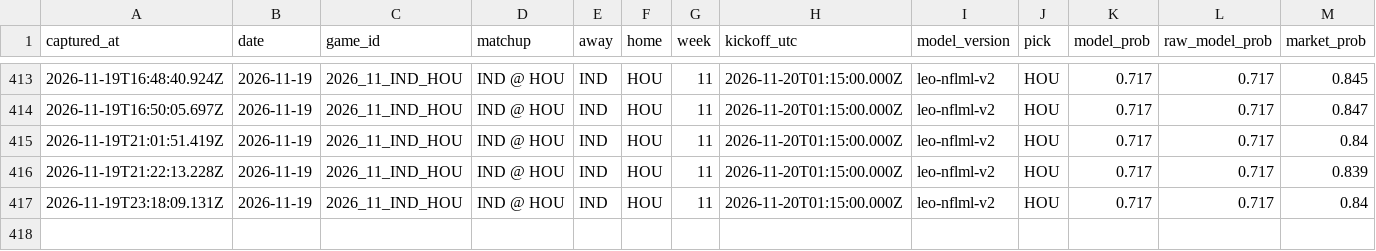
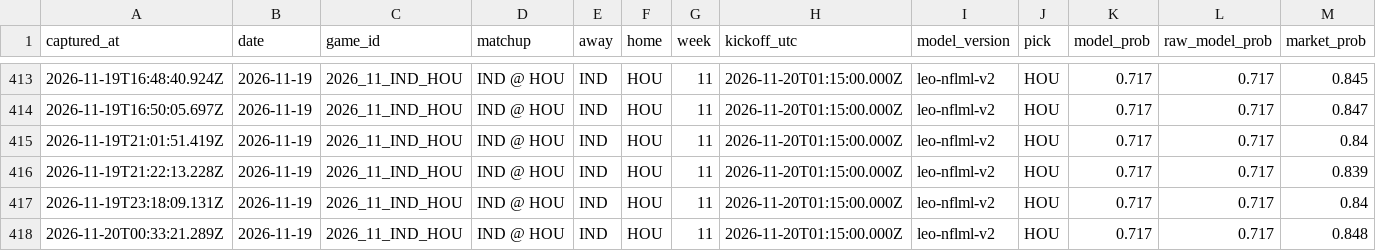
Before and after one commit to flychico/lydiaslab, a CSV file: data/nfl/prediction-history.csv, drawn as a sheet; only a part is shown, gaps mark what is left out; rows hold the shown columns only; the diff names each change by its address in the sheet, - before the commit and + after, or states it on an @@ line.

```diff
--- a/data/nfl/prediction-history.csv
+++ b/data/nfl/prediction-history.csv
+row 418: 2026-11-20T00:33:21.289Z | 2026-11-19 | 2026_11_IND_HOU | IND @ HOU | IND | HOU | 11 | 2026-11-20T01:15:00.000Z | leo-nflml-v2 | HOU | 0.717 | 0.717 | 0.848
```
Also changed, not shown: 15 other files.
